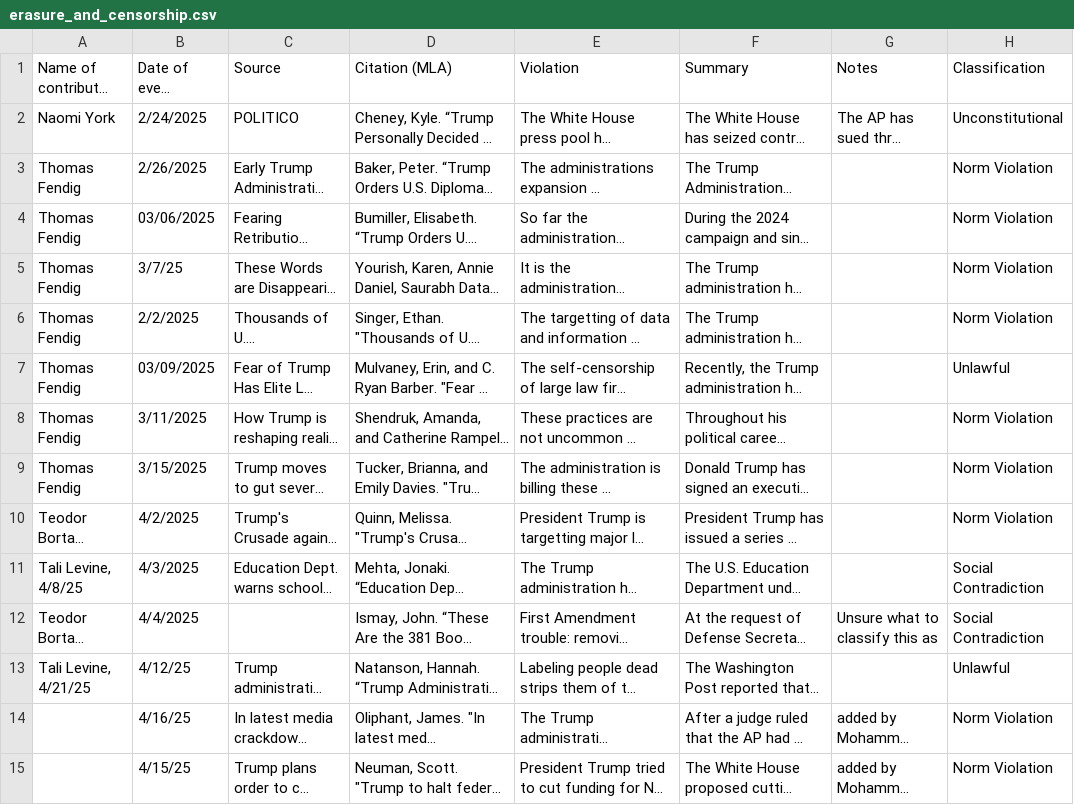
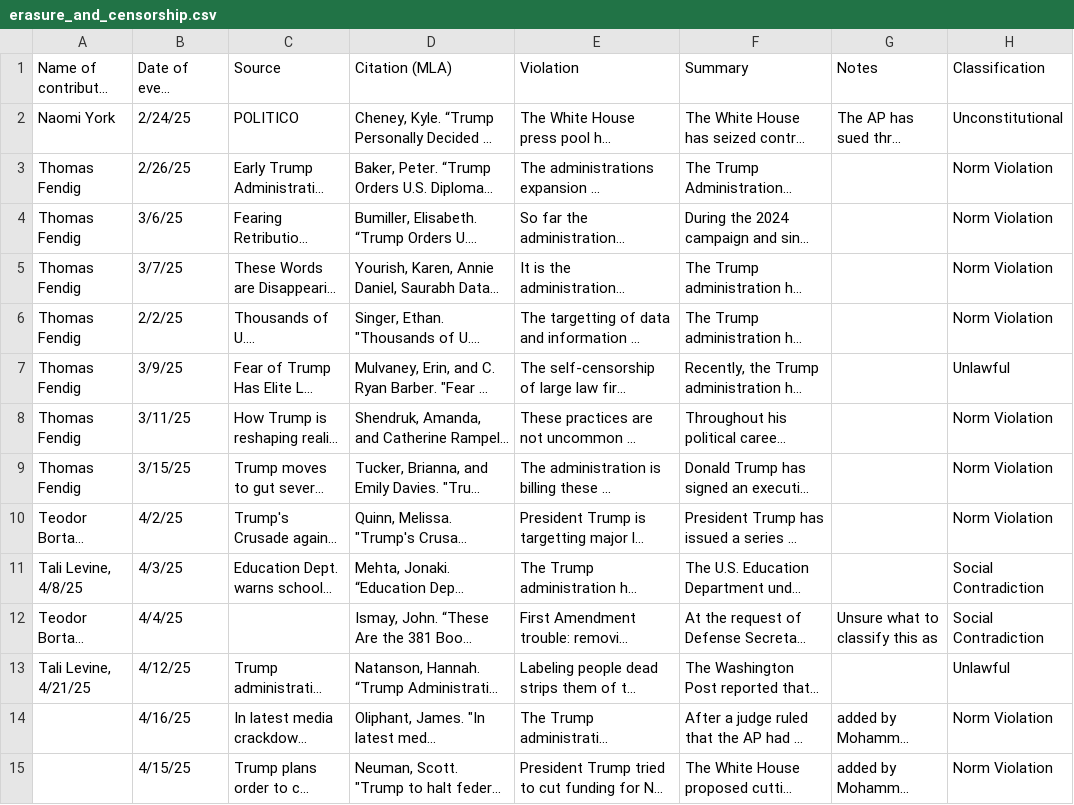
Before and after one commit to nicoagreene/democracy_backsliding_DB, a CSV file: csv/erasure_and_censorship.csv, drawn as a sheet; only a part is shown; long unchanged cells end in …; the diff covers the shown part only; the diff names each change by its address in the sheet, - before the commit and + after, or states it on an @@ line.

Commit message:
erasure and censorship done adding

```diff
--- a/csv/erasure_and_censorship.csv
+++ b/csv/erasure_and_censorship.csv
-B2 (Date of event (M/D/YYYY)): 2/24/2025
+B2 (Date of event (M/D/YYYY)): 2/24/25
-B3 (Date of event (M/D/YYYY)): 2/26/2025
+B3 (Date of event (M/D/YYYY)): 2/26/25
-B4 (Date of event (M/D/YYYY)): 03/06/2025
+B4 (Date of event (M/D/YYYY)): 3/6/25
-B6 (Date of event (M/D/YYYY)): 2/2/2025
+B6 (Date of event (M/D/YYYY)): 2/2/25
-B7 (Date of event (M/D/YYYY)): 03/09/2025
+B7 (Date of event (M/D/YYYY)): 3/9/25
-B8 (Date of event (M/D/YYYY)): 3/11/2025
+B8 (Date of event (M/D/YYYY)): 3/11/25
-B9 (Date of event (M/D/YYYY)): 3/15/2025
+B9 (Date of event (M/D/YYYY)): 3/15/25
-B10 (Date of event (M/D/YYYY)): 4/2/2025
+B10 (Date of event (M/D/YYYY)): 4/2/25
-B11 (Date of event (M/D/YYYY)): 4/3/2025
+B11 (Date of event (M/D/YYYY)): 4/3/25
-B12 (Date of event (M/D/YYYY)): 4/4/2025
+B12 (Date of event (M/D/YYYY)): 4/4/25
```
Also changed, not shown: 23 edited cells elsewhere in this file, 2 other files.
